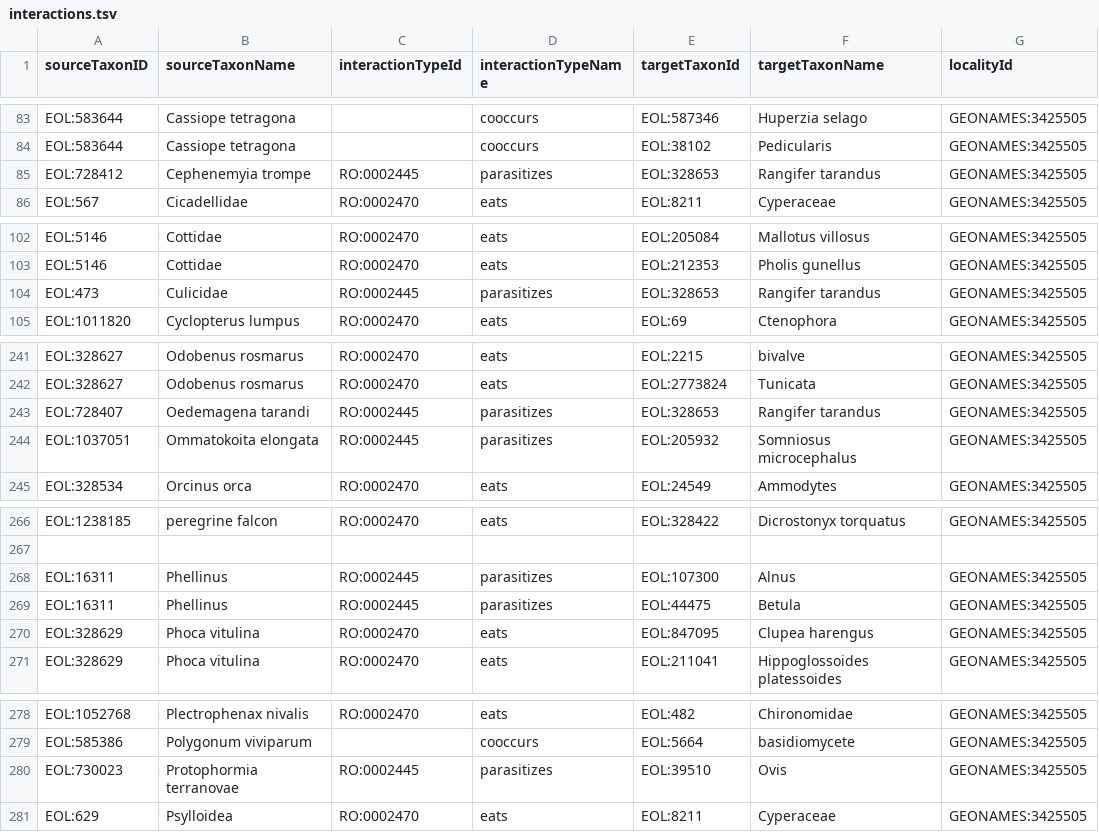
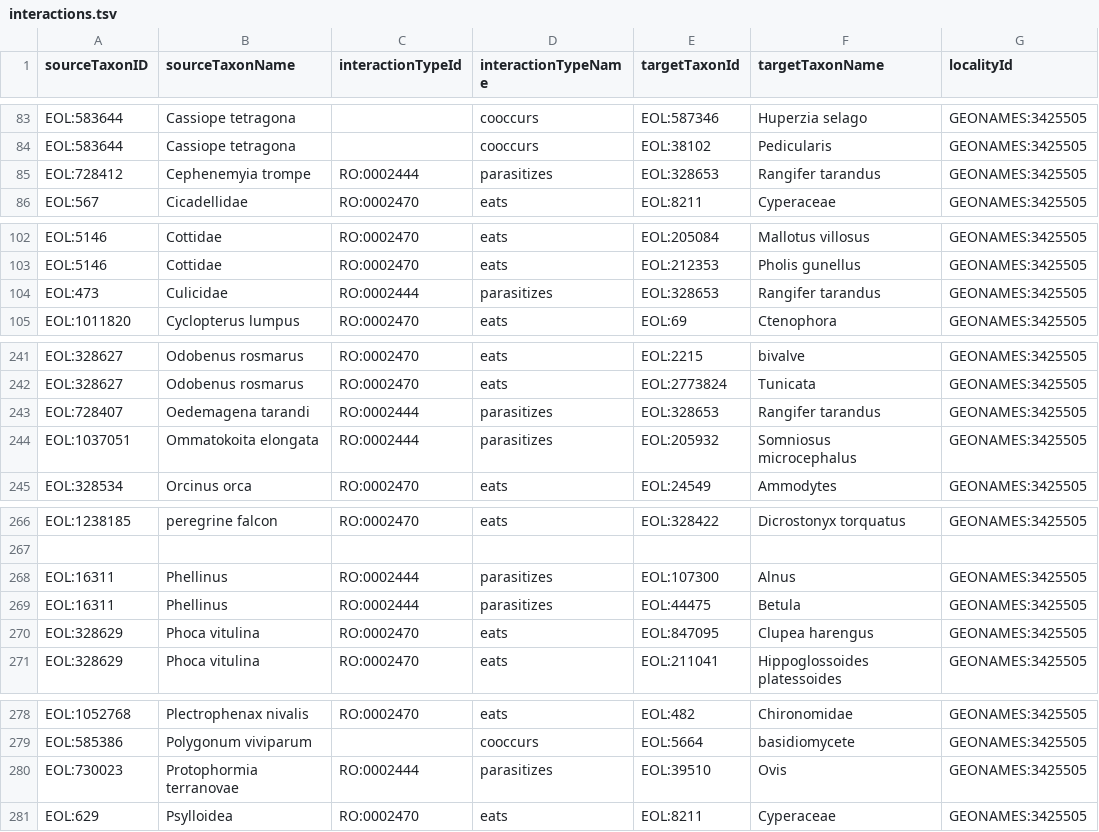
Before and after one commit to diatomsRcool/greenland_interactions, a TSV file: interactions.tsv, drawn as a sheet; only a part is shown, gaps mark what is left out; the diff covers the shown part only; the diff names each change by its address in the sheet, - before the commit and + after, or states it on an @@ line.

Commit message:
attempt to fix parasite interaction type encoding

```diff
--- a/interactions.tsv
+++ b/interactions.tsv
-C85 (interactionTypeId): RO:0002445
+C85 (interactionTypeId): RO:0002444
-C104 (interactionTypeId): RO:0002445
+C104 (interactionTypeId): RO:0002444
-C243:C244 (interactionTypeId): RO:0002445
+C243:C244 (interactionTypeId): RO:0002444
-C268:C269 (interactionTypeId): RO:0002445
+C268:C269 (interactionTypeId): RO:0002444
-C280 (interactionTypeId): RO:0002445
+C280 (interactionTypeId): RO:0002444
```
Also changed, not shown: 42 edited cells elsewhere in this file.
